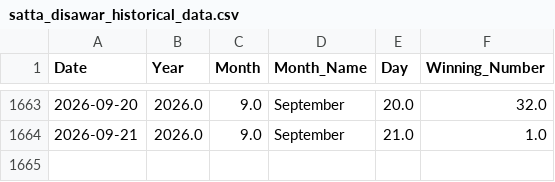
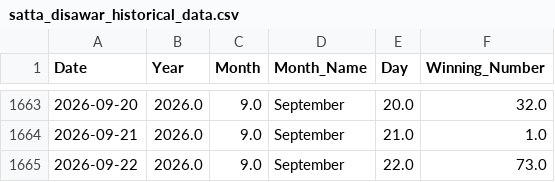
Before and after one commit to kushagramakin/satta-ml-engine, a CSV file: satta_disawar_historical_data.csv, drawn as a sheet; only a part is shown, gaps mark what is left out.

```diff
--- a/satta_disawar_historical_data.csv
+++ b/satta_disawar_historical_data.csv
@@ -1664 +1664,2 @@ Date,Year,Month,Month_Name,Day,Winning_Number
 2026-09-21,2026.0,9.0,September,21.0,1.0
+2026-09-22,2026.0,9.0,September,22.0,73.0
```
